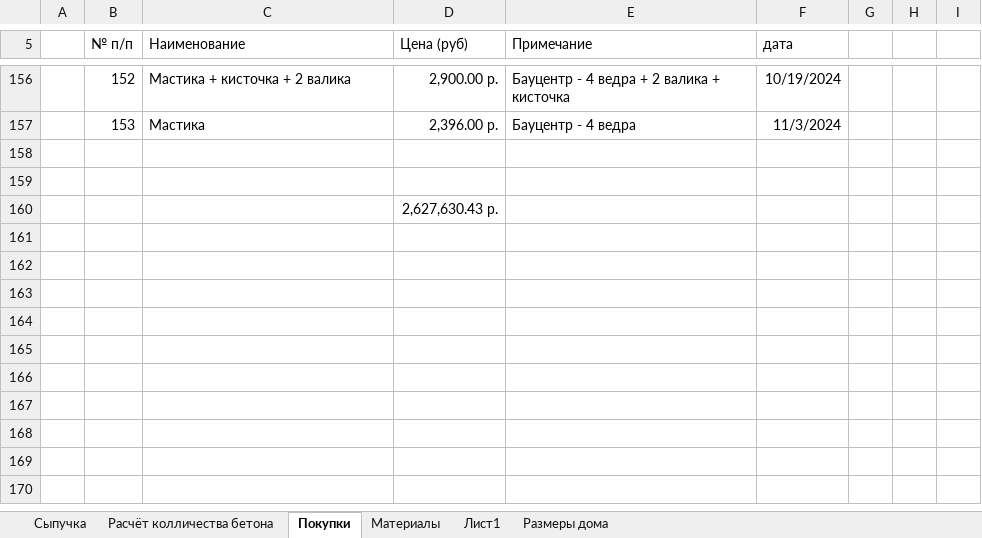
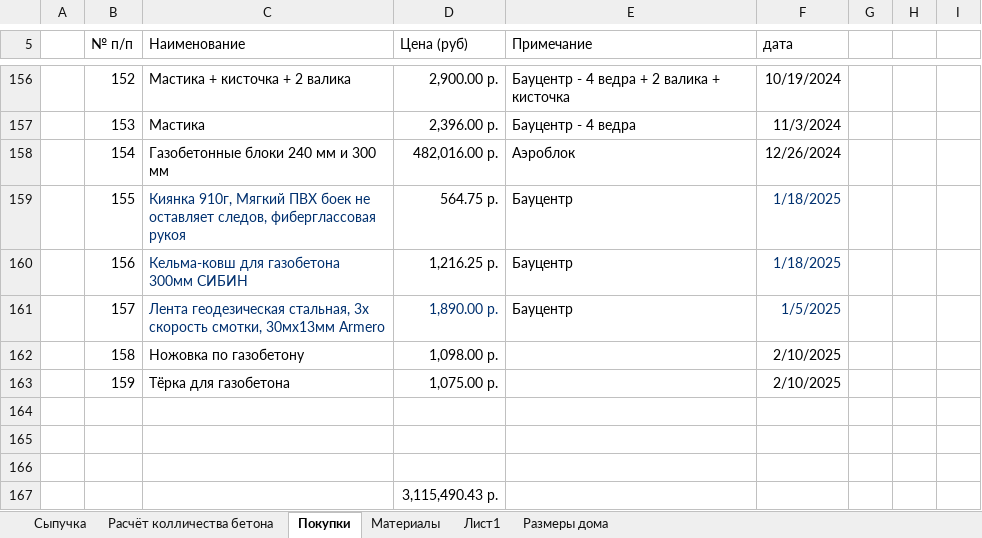
Before and after one commit to zip1982b/my_home, an Excel workbook: 6-131.xlsx, sheet Покупки, drawn as a sheet; only a part is shown, gaps mark what is left out; values as stored, in another font and other column widths than the file's, no borders; table styles not drawn; addresses are those after the commit; the diff names each change by its address in the sheet, - before the commit and + after, or states it on an @@ line.

```diff
--- a/6-131.xlsx (sheet Покупки)
+++ b/6-131.xlsx (sheet Покупки)
+row 158:  | 154 | Газобетонные блоки 240 мм и 300 мм | 482,016.00 р. | Аэроблок | 12/26/2024
+row 159:  | 155 | Киянка 910г, Мягкий ПВХ боек не оставляет следов, фиберглассовая рукоя | 564.75 р. | Бауцентр | 1/18/2025
+row 160:  | 156 | Кельма-ковш для газобетона 300мм СИБИН | 1,216.25 р. | Бауцентр | 1/18/2025
+row 161:  | 157 | Лента геодезическая стальная, 3х скорость смотки, 30мх13мм Armero | 1,890.00 р. | Бауцентр | 1/5/2025
+row 162:  | 158 | Ножовка по газобетону | 1,098.00 р. |  | 2/10/2025
+row 163:  | 159 | Тёрка для газобетона | 1,075.00 р. |  | 2/10/2025
+row 166: (empty)
-D167 (Цена (руб)): 2,627,630.43 р.
+D167 (Цена (руб)): 3,115,490.43 р.
```
Also changed, not shown: 5 other files.
